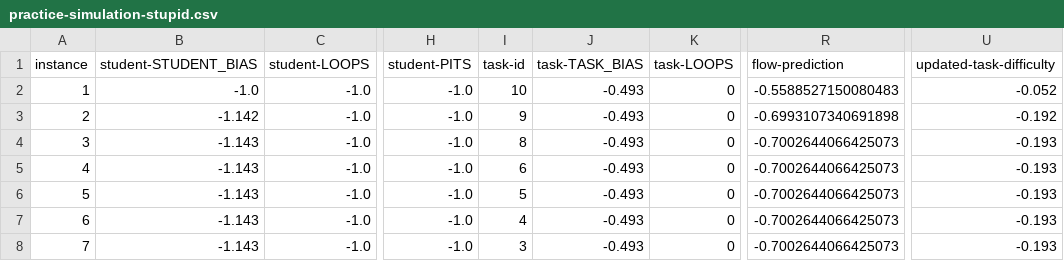
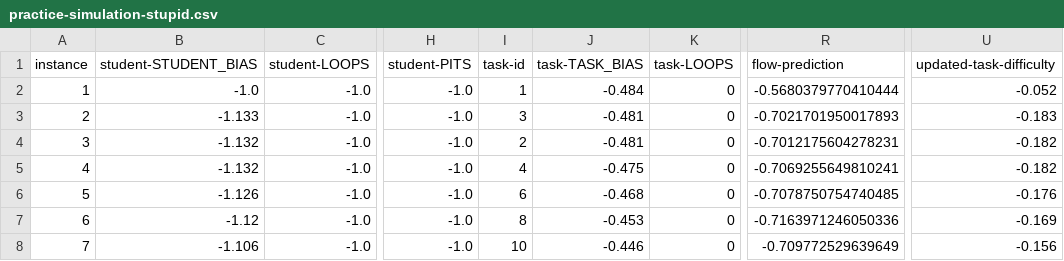
Before and after one commit to adaptive-learning/flocs, a CSV file: analysis/data/practice-simulation-stupid.csv, drawn as a sheet; only a part is shown, gaps mark what is left out; the diff covers the shown part only; the diff names each change by its address in the sheet, - before the commit and + after, or states it on an @@ line.

Commit message:
Practice sessions plots

```diff
--- a/analysis/data/practice-simulation-stupid.csv
+++ b/analysis/data/practice-simulation-stupid.csv
-I2 (task-id): 10
+I2 (task-id): 1
-J2 (task-TASK_BIAS): -0.493
+J2 (task-TASK_BIAS): -0.484
-R2 (flow-prediction): -0.5588527150080483
+R2 (flow-prediction): -0.5680379770410444
-B3 (student-STUDENT_BIAS): -1.142
+B3 (student-STUDENT_BIAS): -1.133
-I3 (task-id): 9
+I3 (task-id): 3
-J3:J4 (task-TASK_BIAS): -0.493
+J3:J4 (task-TASK_BIAS): -0.481
-R3 (flow-prediction): -0.6993107340691898
+R3 (flow-prediction): -0.7021701950017893
-U3 (updated-task-difficulty): -0.192
+U3 (updated-task-difficulty): -0.183
-B4:B5 (student-STUDENT_BIAS): -1.143
+B4:B5 (student-STUDENT_BIAS): -1.132
-I4 (task-id): 8
+I4 (task-id): 2
-R4 (flow-prediction): -0.7002644066425073
+R4 (flow-prediction): -0.7012175604278231
-U4:U5 (updated-task-difficulty): -0.193
+U4:U5 (updated-task-difficulty): -0.182
-I5 (task-id): 6
+I5 (task-id): 4
-J5 (task-TASK_BIAS): -0.493
+J5 (task-TASK_BIAS): -0.475
-R5 (flow-prediction): -0.7002644066425073
+R5 (flow-prediction): -0.7069255649810241
-B6 (student-STUDENT_BIAS): -1.143
+B6 (student-STUDENT_BIAS): -1.126
-I6 (task-id): 5
+I6 (task-id): 6
-J6 (task-TASK_BIAS): -0.493
+J6 (task-TASK_BIAS): -0.468
-R6 (flow-prediction): -0.7002644066425073
+R6 (flow-prediction): -0.7078750754740485
-U6 (updated-task-difficulty): -0.193
+U6 (updated-task-difficulty): -0.176
-B7 (student-STUDENT_BIAS): -1.143
+B7 (student-STUDENT_BIAS): -1.12
-I7 (task-id): 4
+I7 (task-id): 8
-J7 (task-TASK_BIAS): -0.493
+J7 (task-TASK_BIAS): -0.453
-R7 (flow-prediction): -0.7002644066425073
+R7 (flow-prediction): -0.7163971246050336
-U7 (updated-task-difficulty): -0.193
+U7 (updated-task-difficulty): -0.169
-B8 (student-STUDENT_BIAS): -1.143
+B8 (student-STUDENT_BIAS): -1.106
-I8 (task-id): 3
+I8 (task-id): 10
-J8 (task-TASK_BIAS): -0.493
+J8 (task-TASK_BIAS): -0.446
-R8 (flow-prediction): -0.7002644066425073
+R8 (flow-prediction): -0.709772529639649
-U8 (updated-task-difficulty): -0.193
+U8 (updated-task-difficulty): -0.156
```
Also changed, not shown: 14 edited cells elsewhere in this file, 4 other files.
